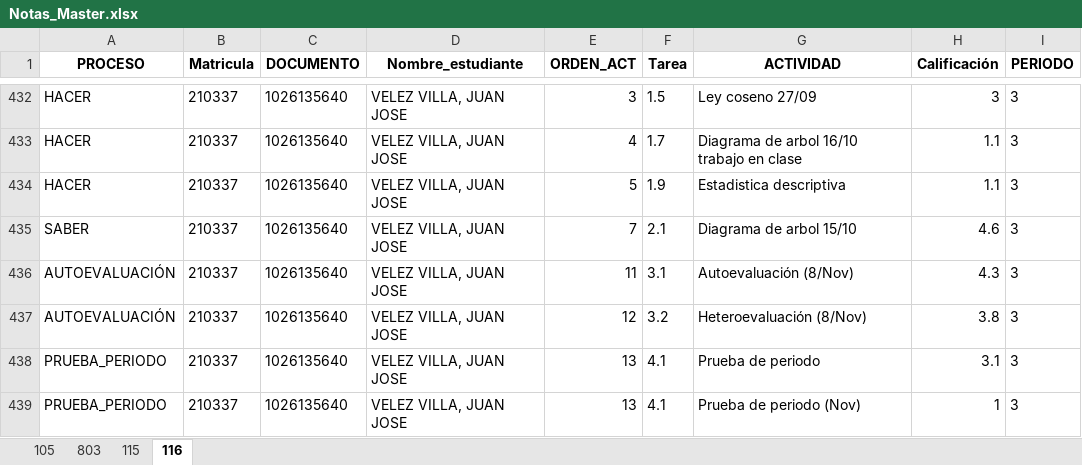
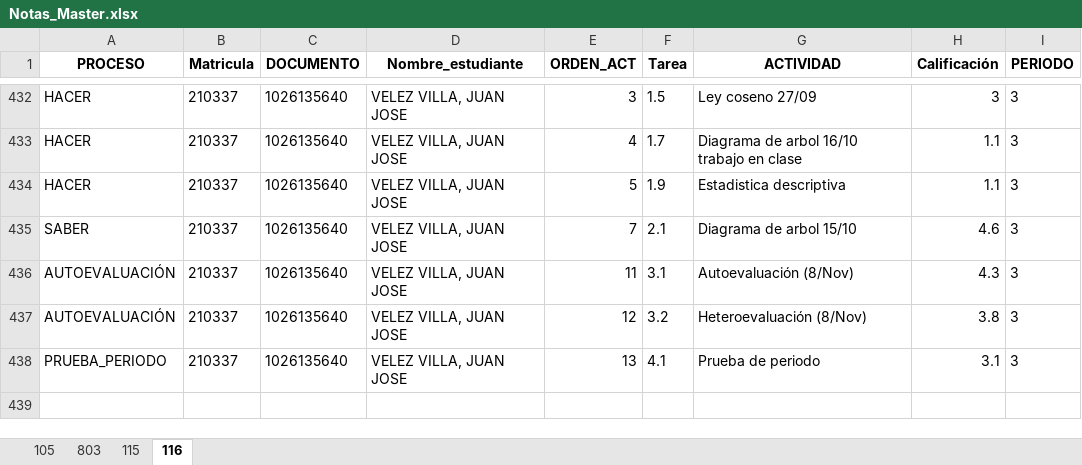
Before and after one commit to lcgalans2024/rs_icfes, an Excel workbook: Notas_Master.xlsx, sheet 116, drawn as a sheet; only a part is shown, gaps mark what is left out; values as stored, in another font and other column widths than the file's, no borders; the diff names each change by its address in the sheet, - before the commit and + after, or states it on an @@ line.

```diff
--- a/Notas_Master.xlsx (sheet 116)
+++ b/Notas_Master.xlsx (sheet 116)
-row 439: PRUEBA_PERIODO | 210337 | 1026135640 | VELEZ VILLA, JUAN JOSE | 13 | 4.1 | Prueba de periodo (Nov) | 1 | 3
```
Also changed, not shown: sheet 803, sheet 105.
